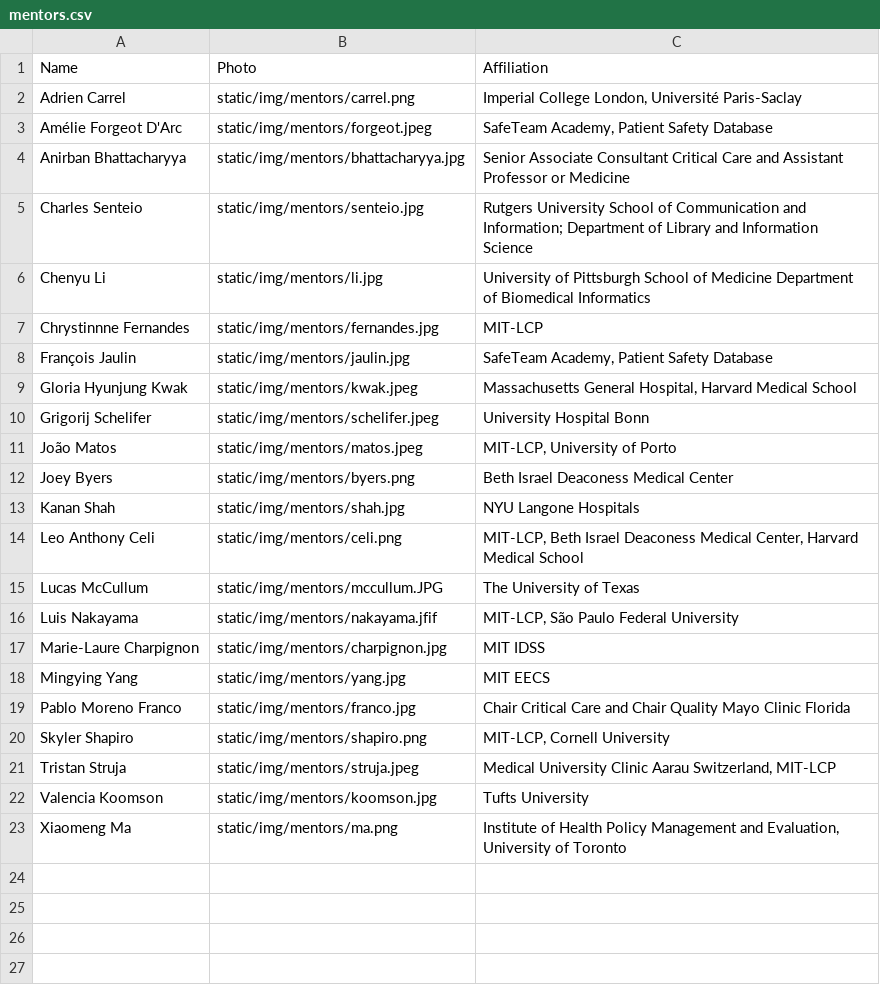
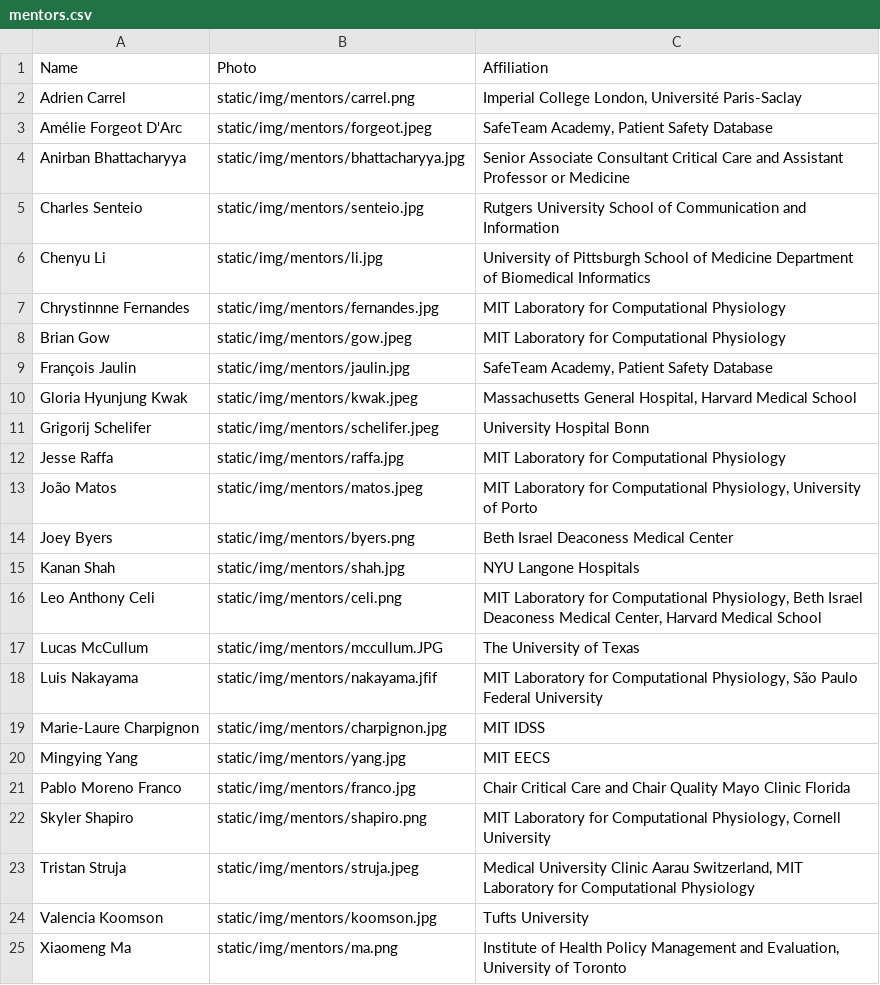
Before and after one commit to CriticalDatathon/criticaldatathon.github.io, a CSV file: data/mentors.csv, drawn as a sheet.

Commit message:
Add new mentors

```diff
--- a/data/mentors.csv
+++ b/data/mentors.csv
@@ -4,5 +4,6 @@ Amélie Forgeot D'Arc,static/img/mentors/forgeot.jpeg,"SafeTeam Academy, Patient
 Anirban Bhattacharyya,static/img/mentors/bhattacharyya.jpg,Senior Associate Consultant Critical Care and Assistant Professor or Medicine
-Charles Senteio,static/img/mentors/senteio.jpg,Rutgers University School of Communication and Information; Department of Library and Information Science
+Charles Senteio,static/img/mentors/senteio.jpg,Rutgers University School of Communication and Information
 Chenyu Li,static/img/mentors/li.jpg,University of Pittsburgh School of Medicine Department of Biomedical Informatics
-Chrystinnne Fernandes,static/img/mentors/fernandes.jpg,MIT-LCP
+Chrystinnne Fernandes,static/img/mentors/fernandes.jpg,MIT Laboratory for Computational Physiology
+Brian Gow,static/img/mentors/gow.jpeg,MIT Laboratory for Computational Physiology
 François Jaulin,static/img/mentors/jaulin.jpg,"SafeTeam Academy, Patient Safety Database"
@@ -10,8 +11,9 @@ Gloria Hyunjung Kwak,static/img/mentors/kwak.jpeg,"Massachusetts General Hospita
 Grigorij Schelifer,static/img/mentors/schelifer.jpeg,University Hospital Bonn
-João Matos,static/img/mentors/matos.jpeg,"MIT-LCP, University of Porto"
+Jesse Raffa,static/img/mentors/raffa.jpg,MIT Laboratory for Computational Physiology
+João Matos,static/img/mentors/matos.jpeg,"MIT Laboratory for Computational Physiology, University of Porto"
 Joey Byers,static/img/mentors/byers.png,Beth Israel Deaconess Medical Center
 Kanan Shah,static/img/mentors/shah.jpg,NYU Langone Hospitals
-Leo Anthony Celi,static/img/mentors/celi.png,"MIT-LCP, Beth Israel Deaconess Medical Center, Harvard Medical School"
+Leo Anthony Celi,static/img/mentors/celi.png,"MIT Laboratory for Computational Physiology, Beth Israel Deaconess Medical Center, Harvard Medical School"
 Lucas McCullum,static/img/mentors/mccullum.JPG,The University of Texas
-Luis Nakayama,static/img/mentors/nakayama.jfif,"MIT-LCP, São Paulo Federal University"
+Luis Nakayama,static/img/mentors/nakayama.jfif,"MIT Laboratory for Computational Physiology, São Paulo Federal University"
 Marie-Laure Charpignon,static/img/mentors/charpignon.jpg,MIT IDSS
@@ -19,4 +21,4 @@ Mingying Yang,static/img/mentors/yang.jpg,MIT EECS
 Pablo Moreno Franco,static/img/mentors/franco.jpg,Chair Critical Care and Chair Quality Mayo Clinic Florida
-Skyler Shapiro,static/img/mentors/shapiro.png,"MIT-LCP, Cornell University"
-Tristan Struja,static/img/mentors/struja.jpeg,"Medical University Clinic Aarau Switzerland, MIT-LCP"
+Skyler Shapiro,static/img/mentors/shapiro.png,"MIT Laboratory for Computational Physiology, Cornell University"
+Tristan Struja,static/img/mentors/struja.jpeg,"Medical University Clinic Aarau Switzerland, MIT Laboratory for Computational Physiology"
 Valencia Koomson,static/img/mentors/koomson.jpg,Tufts University
```
Also changed, not shown: 2 other files.
